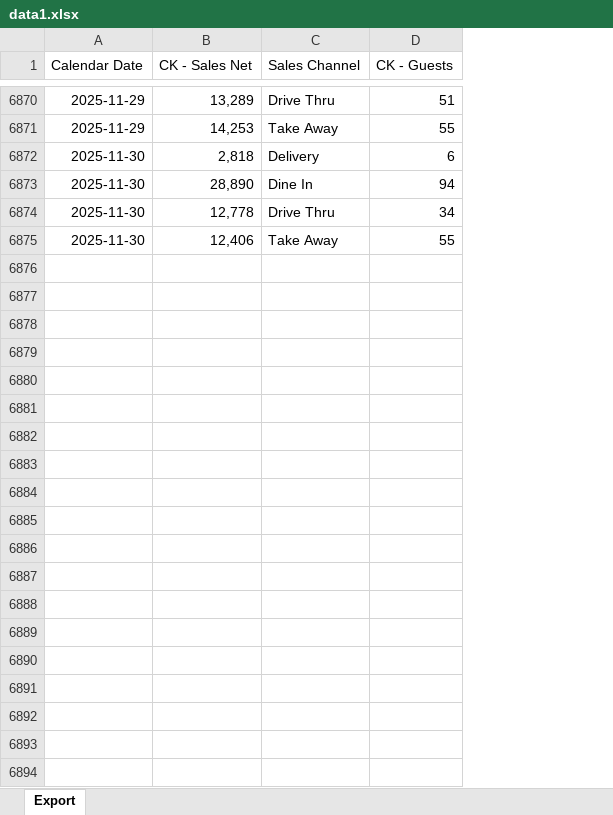
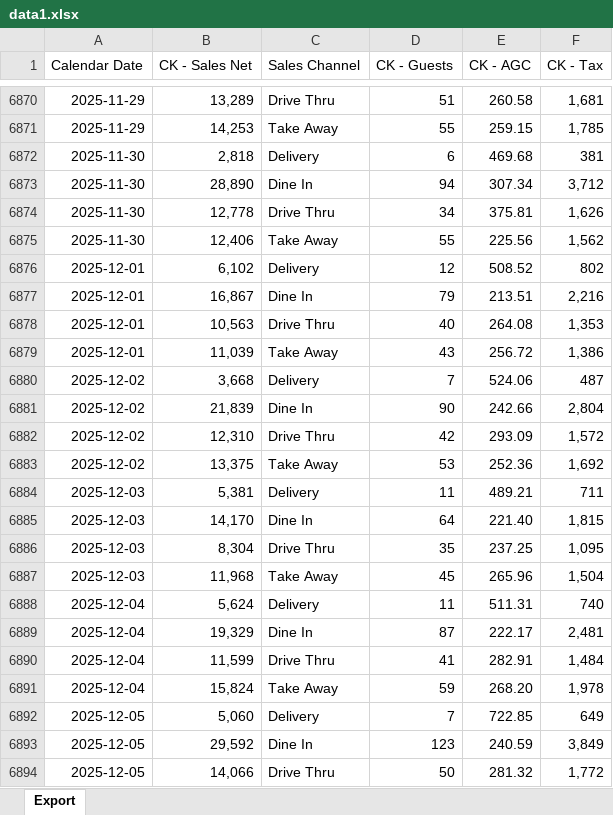
Before and after one commit to mirsvobo/BK_Dobsice_Forecast, an Excel workbook: data1.xlsx, sheet Export, drawn as a sheet; only a part is shown, gaps mark what is left out; values as stored, in another font and other column widths than the file's, no borders; table styles not drawn; the diff covers the shown part only; the diff names each change by its address in the sheet, - before the commit and + after, or states it on an @@ line.

```diff
--- a/data1.xlsx (sheet Export)
+++ b/data1.xlsx (sheet Export)
+column E (CK - AGC), rows 6870-6875: 260.58 | 259.15 | 469.68 | 307.34 | 375.81 | 225.56
+column F (CK - Tax), rows 6870-6875: 1,681 | 1,785 | 381 | 3,712 | 1,626 | 1,562
+row 6876: 2025-12-01 | 6,102 | Delivery | 12 | 508.52 | 802
+row 6877: 2025-12-01 | 16,867 | Dine In | 79 | 213.51 | 2,216
+row 6878: 2025-12-01 | 10,563 | Drive Thru | 40 | 264.08 | 1,353
+row 6879: 2025-12-01 | 11,039 | Take Away | 43 | 256.72 | 1,386
+row 6880: 2025-12-02 | 3,668 | Delivery | 7 | 524.06 | 487
+row 6881: 2025-12-02 | 21,839 | Dine In | 90 | 242.66 | 2,804
+row 6882: 2025-12-02 | 12,310 | Drive Thru | 42 | 293.09 | 1,572
+row 6883: 2025-12-02 | 13,375 | Take Away | 53 | 252.36 | 1,692
+row 6884: 2025-12-03 | 5,381 | Delivery | 11 | 489.21 | 711
+row 6885: 2025-12-03 | 14,170 | Dine In | 64 | 221.40 | 1,815
+row 6886: 2025-12-03 | 8,304 | Drive Thru | 35 | 237.25 | 1,095
+row 6887: 2025-12-03 | 11,968 | Take Away | 45 | 265.96 | 1,504
+row 6888: 2025-12-04 | 5,624 | Delivery | 11 | 511.31 | 740
+row 6889: 2025-12-04 | 19,329 | Dine In | 87 | 222.17 | 2,481
+row 6890: 2025-12-04 | 11,599 | Drive Thru | 41 | 282.91 | 1,484
+row 6891: 2025-12-04 | 15,824 | Take Away | 59 | 268.20 | 1,978
+row 6892: 2025-12-05 | 5,060 | Delivery | 7 | 722.85 | 649
+row 6893: 2025-12-05 | 29,592 | Dine In | 123 | 240.59 | 3,849
+row 6894: 2025-12-05 | 14,066 | Drive Thru | 50 | 281.32 | 1,772
```
Also changed, not shown: 20 added rows elsewhere in this sheet, 2 other files.
